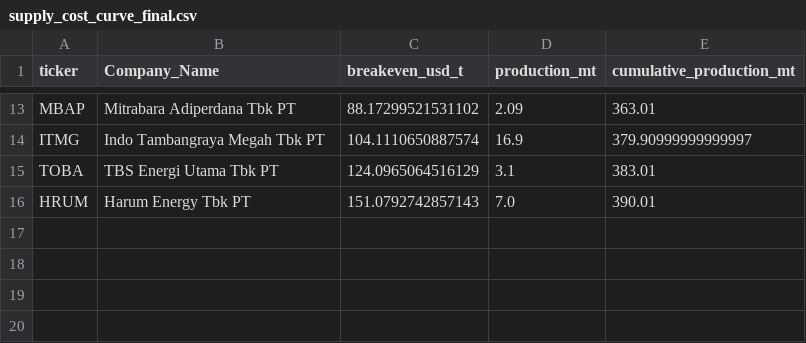
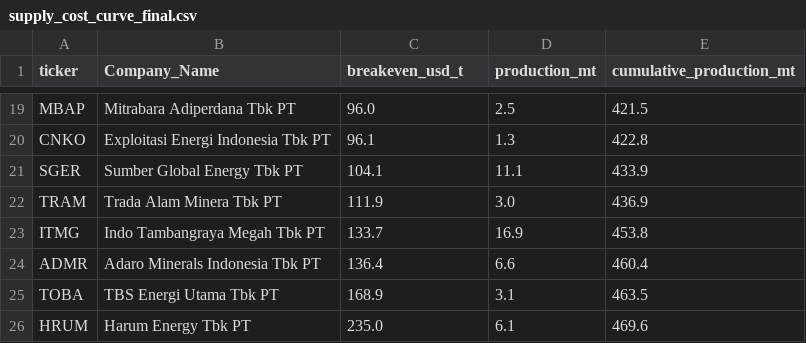
Before and after one commit to teguhyudo/Stranded-Aset-on-Coal, a CSV file: output/supply_cost_curve_final.csv, drawn as a sheet; only a part is shown, gaps mark what is left out; addresses are those after the commit; the diff covers the shown part only; the diff names each change by its address in the sheet, - before the commit and + after, or states it on an @@ line.

```diff
--- a/output/supply_cost_curve_final.csv
+++ b/output/supply_cost_curve_final.csv
-C19 (breakeven_usd_t): 88.17299521531102
+C19 (breakeven_usd_t): 96.0
-D19 (production_mt): 2.09
+D19 (production_mt): 2.5
-E19 (cumulative_production_mt): 363.01
+E19 (cumulative_production_mt): 421.5
+row 20: CNKO | Exploitasi Energi Indonesia Tbk PT | 96.1 | 1.3 | 422.8
+row 21: SGER | Sumber Global Energy Tbk PT | 104.1 | 11.1 | 433.9
+row 22: TRAM | Trada Alam Minera Tbk PT | 111.9 | 3.0 | 436.9
-C23 (breakeven_usd_t): 104.1110650887574
+C23 (breakeven_usd_t): 133.7
-E23 (cumulative_production_mt): 379.90999999999997
+E23 (cumulative_production_mt): 453.8
+row 24: ADMR | Adaro Minerals Indonesia Tbk PT | 136.4 | 6.6 | 460.4
-C25 (breakeven_usd_t): 124.0965064516129
+C25 (breakeven_usd_t): 168.9
-E25 (cumulative_production_mt): 383.01
+E25 (cumulative_production_mt): 463.5
-C26 (breakeven_usd_t): 151.0792742857143
+C26 (breakeven_usd_t): 235.0
-D26 (production_mt): 7.0
+D26 (production_mt): 6.1
-E26 (cumulative_production_mt): 390.01
+E26 (cumulative_production_mt): 469.6
```
Also changed, not shown: 9 added rows, 3 removed rows and 24 edited cells elsewhere in this file, 3 other files.
